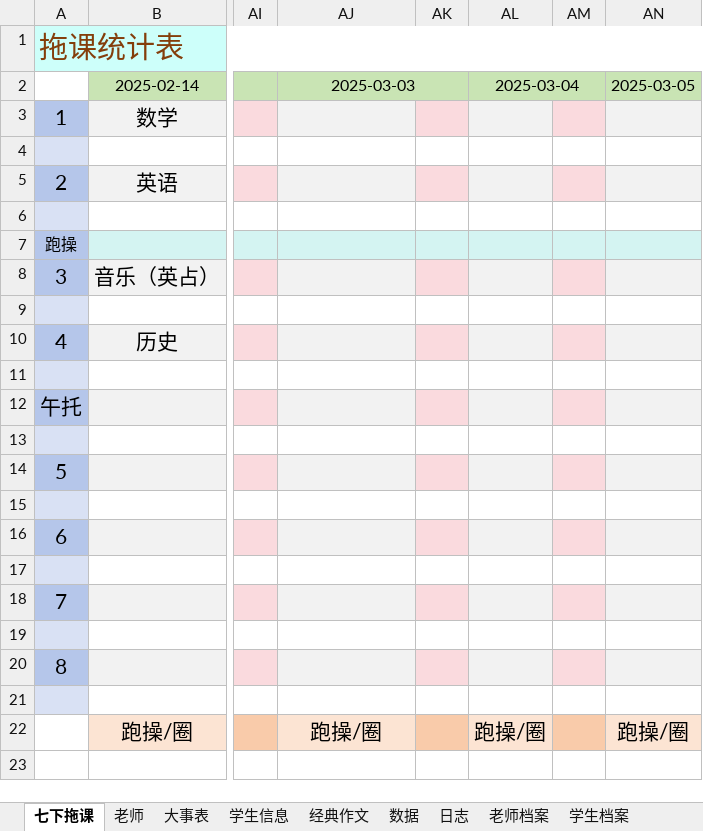
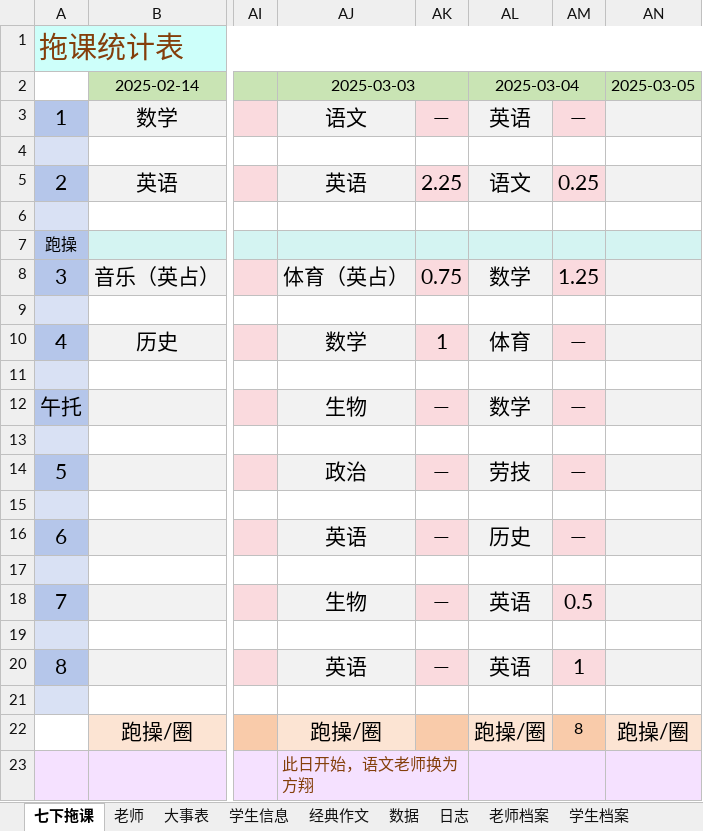
Before and after one commit to dsywy1698/dsywy1698.github.io, an Excel workbook: c/9班资料.xlsx, sheet 七下拖课, drawn as a sheet; only a part is shown, gaps mark what is left out; values as stored, in another font and other column widths than the file's, no borders; conditional formats not drawn; rows hold the shown columns only; the diff names each change by its address in the sheet, - before the commit and + after, or states it on an @@ line.

```diff
--- a/c/9班资料.xlsx (sheet 七下拖课)
+++ b/c/9班资料.xlsx (sheet 七下拖课)
-AJ3 (2025-03-03): (empty)
+AJ3 (2025-03-03): 语文
-AK3: (empty)
+AK3: —
-AL3 (2025-03-04): (empty)
+AL3 (2025-03-04): 英语
-AM3: (empty)
+AM3: —
-AJ5 (2025-03-03): (empty)
+AJ5 (2025-03-03): 英语
-AK5: (empty)
+AK5: 2.25
-AL5 (2025-03-04): (empty)
+AL5 (2025-03-04): 语文
-AM5: (empty)
+AM5: 0.25
-AJ8 (2025-03-03): (empty)
+AJ8 (2025-03-03): 体育（英占）
-AK8: (empty)
+AK8: 0.75
-AL8 (2025-03-04): (empty)
+AL8 (2025-03-04): 数学
-AM8: (empty)
+AM8: 1.25
-AJ10 (2025-03-03): (empty)
+AJ10 (2025-03-03): 数学
-AK10: (empty)
+AK10: 1
-AL10 (2025-03-04): (empty)
+AL10 (2025-03-04): 体育
-AM10: (empty)
+AM10: —
-AJ12 (2025-03-03): (empty)
+AJ12 (2025-03-03): 生物
-AK12: (empty)
+AK12: —
-AL12 (2025-03-04): (empty)
+AL12 (2025-03-04): 数学
-AM12: (empty)
+AM12: —
-AJ14 (2025-03-03): (empty)
+AJ14 (2025-03-03): 政治
-AK14: (empty)
+AK14: —
-AL14 (2025-03-04): (empty)
+AL14 (2025-03-04): 劳技
-AM14: (empty)
+AM14: —
-AJ16 (2025-03-03): (empty)
+AJ16 (2025-03-03): 英语
-AK16: (empty)
+AK16: —
-AL16 (2025-03-04): (empty)
+AL16 (2025-03-04): 历史
-AM16: (empty)
+AM16: —
-AJ18 (2025-03-03): (empty)
+AJ18 (2025-03-03): 生物
-AK18: (empty)
+AK18: —
-AL18 (2025-03-04): (empty)
+AL18 (2025-03-04): 英语
-AM18: (empty)
+AM18: 0.5
-AJ20 (2025-03-03): (empty)
+AJ20 (2025-03-03): 英语
-AK20: (empty)
+AK20: —
-AL20 (2025-03-04): (empty)
+AL20 (2025-03-04): 英语
-AM20: (empty)
+AM20: 1
-AM22: (empty)
+AM22: 8
+row 23:  |  |  | 此日开始，语文老师换为方翔
```
Also changed, not shown: sheet 大事表, 1 other file.
